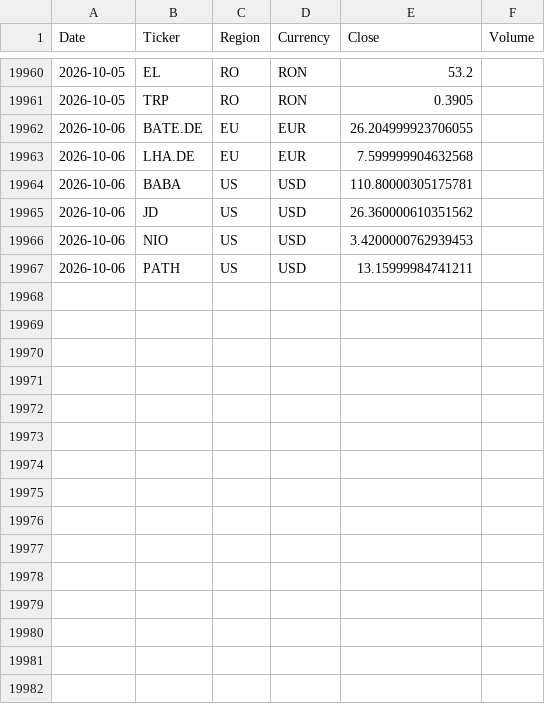
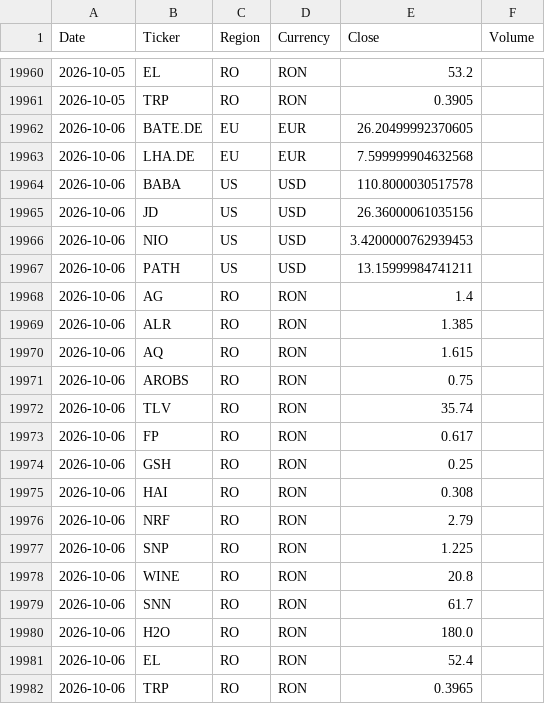
Before and after one commit to drapin22/dp_avb_stock_auto, a CSV file: data/prices_history.csv, drawn as a sheet; only a part is shown, gaps mark what is left out.

Commit message:
Daily prices update (RO, BVB)

```diff
--- a/data/prices_history.csv
+++ b/data/prices_history.csv
@@ -19961,7 +19961,22 @@ Date,Ticker,Region,Currency,Close,Volume
 2026-10-05,TRP,RO,RON,0.3905,
-2026-10-06,BATE.DE,EU,EUR,26.204999923706055,
+2026-10-06,BATE.DE,EU,EUR,26.20499992370605,
 2026-10-06,LHA.DE,EU,EUR,7.599999904632568,
-2026-10-06,BABA,US,USD,110.80000305175781,
-2026-10-06,JD,US,USD,26.360000610351562,
+2026-10-06,BABA,US,USD,110.8000030517578,
+2026-10-06,JD,US,USD,26.36000061035156,
 2026-10-06,NIO,US,USD,3.4200000762939453,
 2026-10-06,PATH,US,USD,13.15999984741211,
+2026-10-06,AG,RO,RON,1.4,
+2026-10-06,ALR,RO,RON,1.385,
+2026-10-06,AQ,RO,RON,1.615,
+2026-10-06,AROBS,RO,RON,0.75,
+2026-10-06,TLV,RO,RON,35.74,
+2026-10-06,FP,RO,RON,0.617,
+2026-10-06,GSH,RO,RON,0.25,
+2026-10-06,HAI,RO,RON,0.308,
+2026-10-06,NRF,RO,RON,2.79,
+2026-10-06,SNP,RO,RON,1.225,
+2026-10-06,WINE,RO,RON,20.8,
+2026-10-06,SNN,RO,RON,61.7,
+2026-10-06,H2O,RO,RON,180.0,
+2026-10-06,EL,RO,RON,52.4,
+2026-10-06,TRP,RO,RON,0.3965,
```
